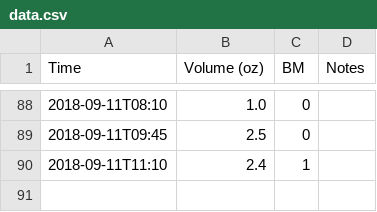
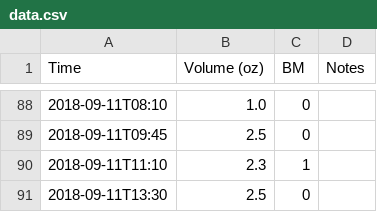
Before and after one commit to nosarthur/feeding, a CSV file: data.csv, drawn as a sheet; only a part is shown, gaps mark what is left out.

```diff
--- a/data.csv
+++ b/data.csv
@@ -89,2 +89,3 @@ Time,Volume (oz),BM,Notes
 2018-09-11T09:45,2.5,0,
-2018-09-11T11:10,2.4,1,
+2018-09-11T11:10,2.3,1,
+2018-09-11T13:30,2.5,0,
```
Also changed, not shown: 4 other files.
